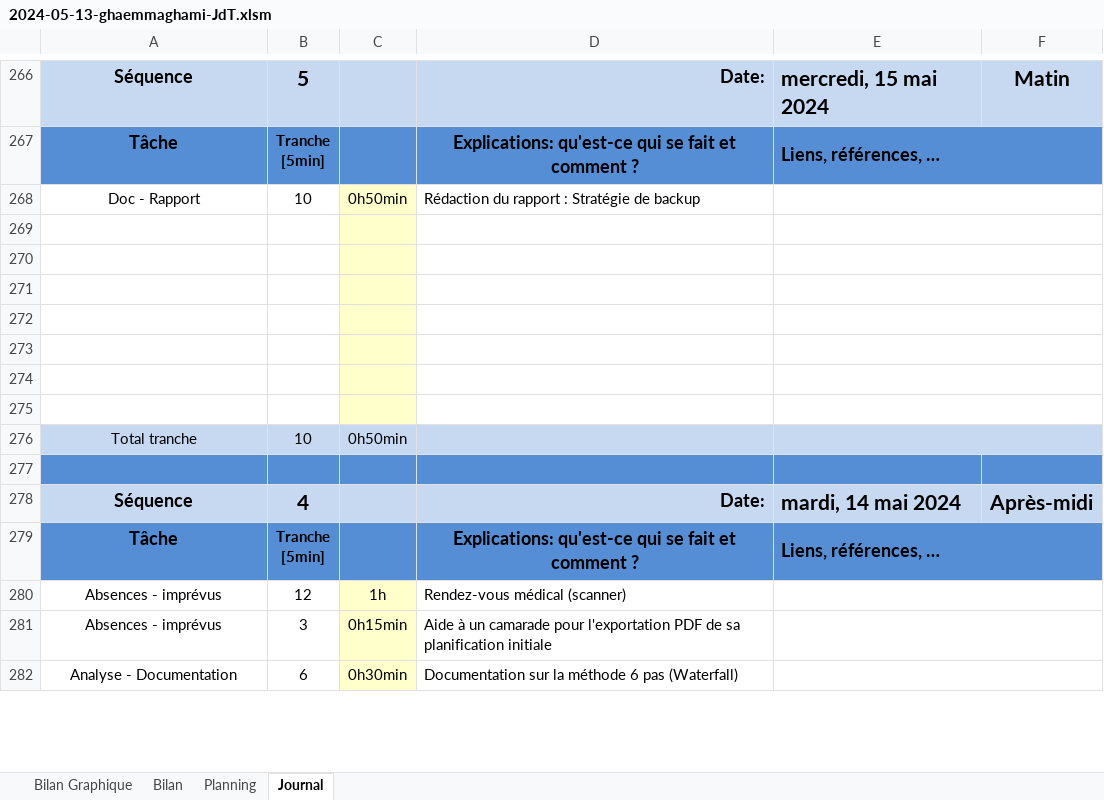
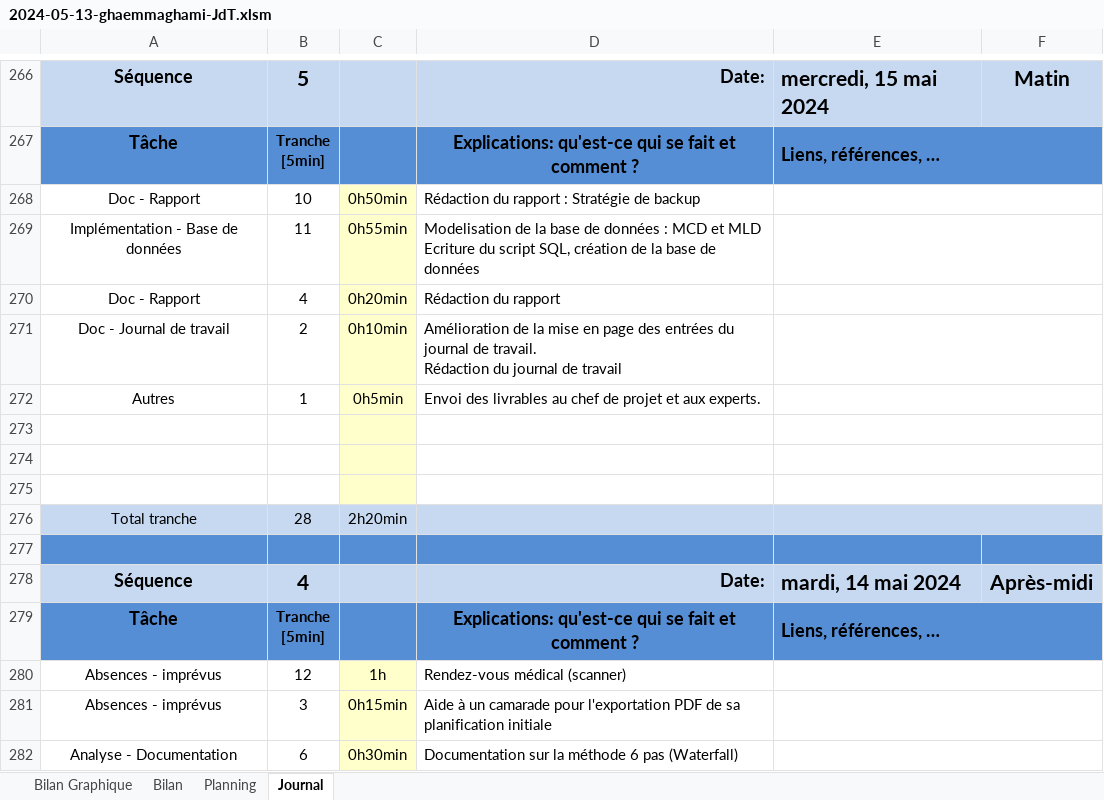
Before and after one commit to TheoGhh/TPI-TheoGhaemmaghami-GitHub, an Excel workbook: Livrables/2024-05-13-ghaemmaghami-JdT.xlsm, sheet Journal, drawn as a sheet; only a part is shown, gaps mark what is left out; values as stored, in another font and other column widths than the file's, no borders; charts and pictures and conditional formats not drawn; 1 other sheet too large or unreadable and not compared; removed rows and columns are numbered as before the commit, all else as after; ↵ is a line break in a cell; the diff names each change by its address in the sheet, - before the commit and + after, or states it on an @@ line.

Commit message:
2ème envoi : JDT et Rapport
Base de données : fini

```diff
--- a/Livrables/2024-05-13-ghaemmaghami-JdT.xlsm (sheet Journal)
+++ b/Livrables/2024-05-13-ghaemmaghami-JdT.xlsm (sheet Journal)
+row 269: Implémentation - Base de données | 11 | 0h55min | Modelisation de la base de données : MCD et MLD ↵ Ecriture du script SQL, création de la base de données
+row 270: Doc - Rapport | 4 | 0h20min | Rédaction du rapport
+row 271: Doc - Journal de travail | 2 | 0h10min | Amélioration de la mise en page des entrées du journal de travail. ↵ Rédaction du journal de travail
+row 272: Autres | 1 | 0h5min | Envoi des livrables au chef de projet et aux experts.
-row 272: (empty)
-row 273: (empty)
-row 274: (empty)
-row 275: (empty)
-B276: 10
+B276: 28
-C276: 0h50min
+C276: 2h20min
```
Also changed, not shown: formulas that keep their value, charts or pictures, 6 other files.
